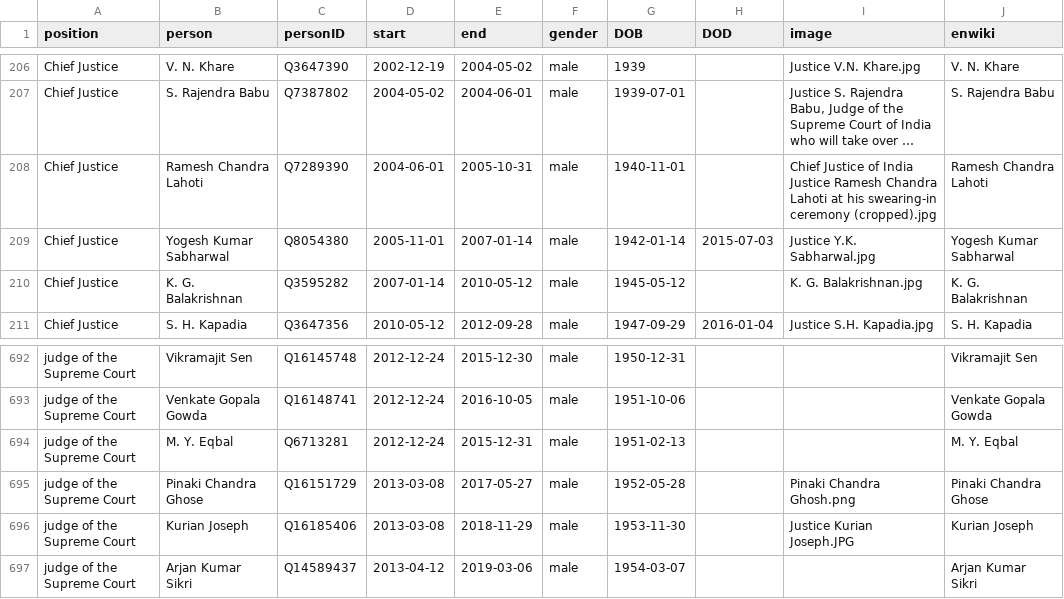
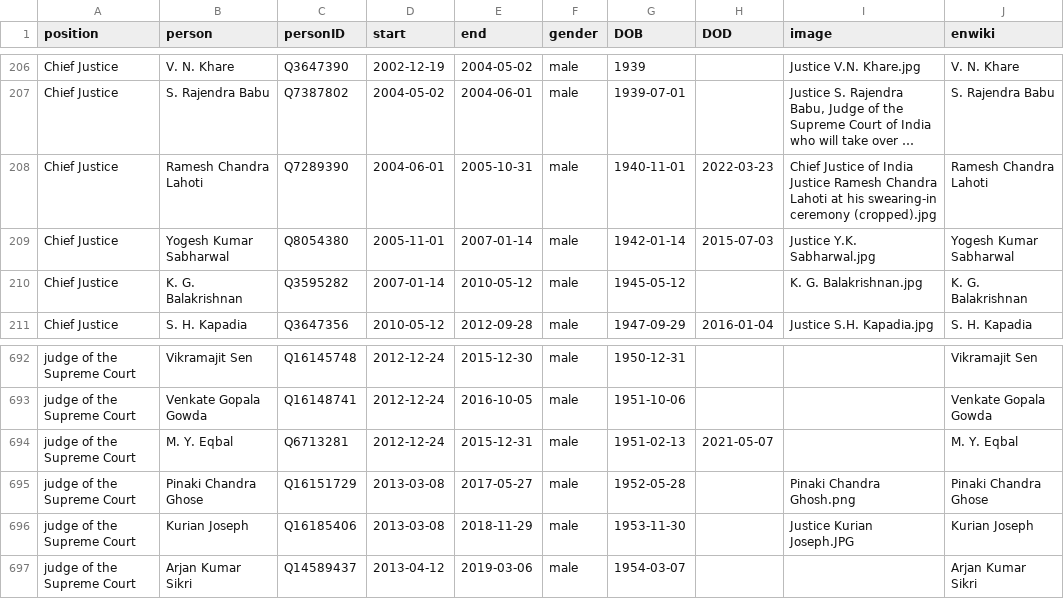
Before and after one commit to every-politician-scrapers/india-ministers, a CSV file: html/holders21.csv, drawn as a sheet; only a part is shown, gaps mark what is left out; long unchanged cells end in …; the diff names each change by its address in the sheet, - before the commit and + after, or states it on an @@ line.

```diff
--- a/html/holders21.csv
+++ b/html/holders21.csv
-H208 (DOD): (empty)
+H208 (DOD): 2022-03-23
-H694 (DOD): (empty)
+H694 (DOD): 2021-05-07
```
Also changed, not shown: html/family.csv, html/legislators.csv.
